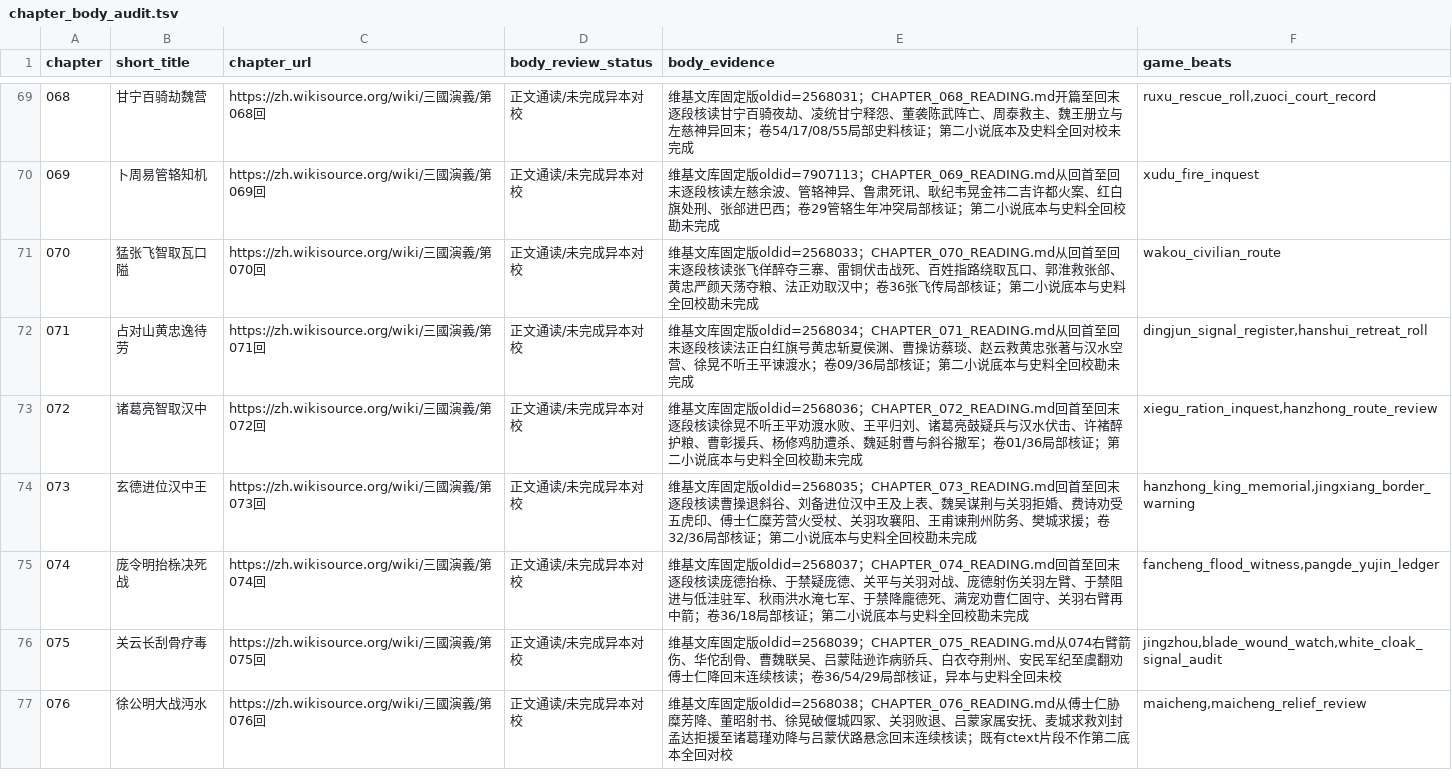
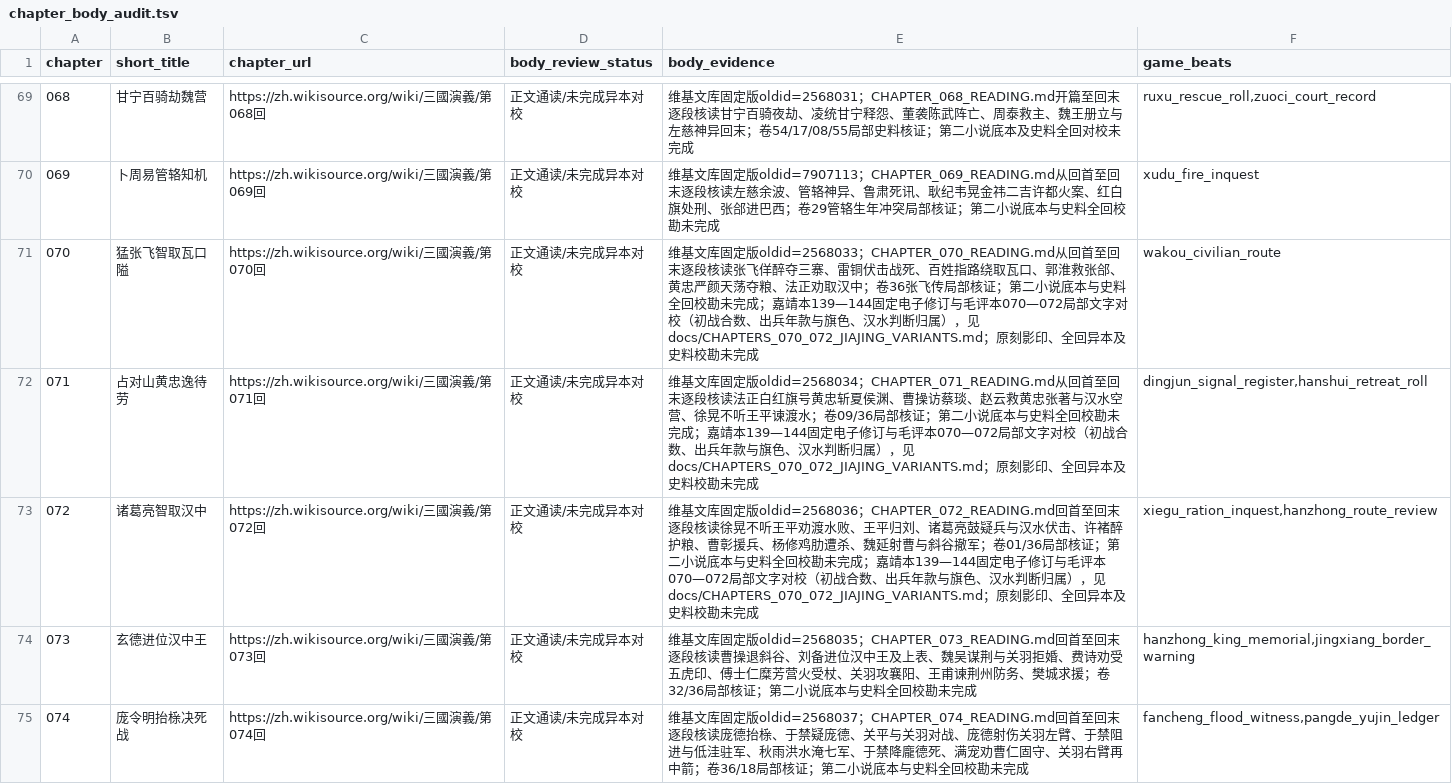
Before and after one commit to jackson-heylion/Three-Kingdoms-Spire-Reborn, a TSV file: data/chapter_body_audit.tsv, drawn as a sheet; only a part is shown, gaps mark what is left out; the shorter side is filled out with more unchanged rows.

Commit message:
feat(lore): pin 070-072 JiaJing variants and test Hanzhong responsibility chains

```diff
--- a/data/chapter_body_audit.tsv
+++ b/data/chapter_body_audit.tsv
@@ -70,5 +70,5 @@ chapter	short_title	chapter_url	body_review_status	body_evidence	game_beats
 069	卜周易管辂知机	https://zh.wikisource.org/wiki/三國演義/第069回	正文通读/未完成异本对校	维基文库固定版oldid=7907113；CHAPTER_069_READING.md从回首至回末逐段核读左慈余波、管辂神异、鲁肃死讯、耿纪韦晃金祎二吉许都火案、红白旗处刑、张郃进巴西；卷29管辂生年冲突局部核证；第二小说底本与史料全回校勘未完成	xudu_fire_inquest
-070	猛张飞智取瓦口隘	https://zh.wikisource.org/wiki/三國演義/第070回	正文通读/未完成异本对校	维基文库固定版oldid=2568033；CHAPTER_070_READING.md从回首至回末逐段核读张飞佯醉夺三寨、雷铜伏击战死、百姓指路绕取瓦口、郭淮救张郃、黄忠严颜天荡夺粮、法正劝取汉中；卷36张飞传局部核证；第二小说底本与史料全回校勘未完成	wakou_civilian_route
-071	占对山黄忠逸待劳	https://zh.wikisource.org/wiki/三國演義/第071回	正文通读/未完成异本对校	维基文库固定版oldid=2568034；CHAPTER_071_READING.md从回首至回末逐段核读法正白红旗号黄忠斩夏侯渊、曹操访蔡琰、赵云救黄忠张著与汉水空营、徐晃不听王平谏渡水；卷09/36局部核证；第二小说底本与史料全回校勘未完成	dingjun_signal_register,hanshui_retreat_roll
-072	诸葛亮智取汉中	https://zh.wikisource.org/wiki/三國演義/第072回	正文通读/未完成异本对校	维基文库固定版oldid=2568036；CHAPTER_072_READING.md回首至回末逐段核读徐晃不听王平劝渡水败、王平归刘、诸葛亮鼓疑兵与汉水伏击、许褚醉护粮、曹彰援兵、杨修鸡肋遭杀、魏延射曹与斜谷撤军；卷01/36局部核证；第二小说底本与史料全回校勘未完成	xiegu_ration_inquest,hanzhong_route_review
+070	猛张飞智取瓦口隘	https://zh.wikisource.org/wiki/三國演義/第070回	正文通读/未完成异本对校	维基文库固定版oldid=2568033；CHAPTER_070_READING.md从回首至回末逐段核读张飞佯醉夺三寨、雷铜伏击战死、百姓指路绕取瓦口、郭淮救张郃、黄忠严颜天荡夺粮、法正劝取汉中；卷36张飞传局部核证；第二小说底本与史料全回校勘未完成；嘉靖本139—144固定电子修订与毛评本070—072局部文字对校（初战合数、出兵年款与旗色、汉水判断归属），见 docs/CHAPTERS_070_072_JIAJING_VARIANTS.md；原刻影印、全回异本及史料校勘未完成	wakou_civilian_route
+071	占对山黄忠逸待劳	https://zh.wikisource.org/wiki/三國演義/第071回	正文通读/未完成异本对校	维基文库固定版oldid=2568034；CHAPTER_071_READING.md从回首至回末逐段核读法正白红旗号黄忠斩夏侯渊、曹操访蔡琰、赵云救黄忠张著与汉水空营、徐晃不听王平谏渡水；卷09/36局部核证；第二小说底本与史料全回校勘未完成；嘉靖本139—144固定电子修订与毛评本070—072局部文字对校（初战合数、出兵年款与旗色、汉水判断归属），见 docs/CHAPTERS_070_072_JIAJING_VARIANTS.md；原刻影印、全回异本及史料校勘未完成	dingjun_signal_register,hanshui_retreat_roll
+072	诸葛亮智取汉中	https://zh.wikisource.org/wiki/三國演義/第072回	正文通读/未完成异本对校	维基文库固定版oldid=2568036；CHAPTER_072_READING.md回首至回末逐段核读徐晃不听王平劝渡水败、王平归刘、诸葛亮鼓疑兵与汉水伏击、许褚醉护粮、曹彰援兵、杨修鸡肋遭杀、魏延射曹与斜谷撤军；卷01/36局部核证；第二小说底本与史料全回校勘未完成；嘉靖本139—144固定电子修订与毛评本070—072局部文字对校（初战合数、出兵年款与旗色、汉水判断归属），见 docs/CHAPTERS_070_072_JIAJING_VARIANTS.md；原刻影印、全回异本及史料校勘未完成	xiegu_ration_inquest,hanzhong_route_review
 073	玄德进位汉中王	https://zh.wikisource.org/wiki/三國演義/第073回	正文通读/未完成异本对校	维基文库固定版oldid=2568035；CHAPTER_073_READING.md回首至回末逐段核读曹操退斜谷、刘备进位汉中王及上表、魏吴谋荆与关羽拒婚、费诗劝受五虎印、傅士仁糜芳营火受杖、关羽攻襄阳、王甫谏荆州防务、樊城求援；卷32/36局部核证；第二小说底本与史料全回校勘未完成	hanzhong_king_memorial,jingxiang_border_warning
```
Also changed, not shown: 6 other files.
